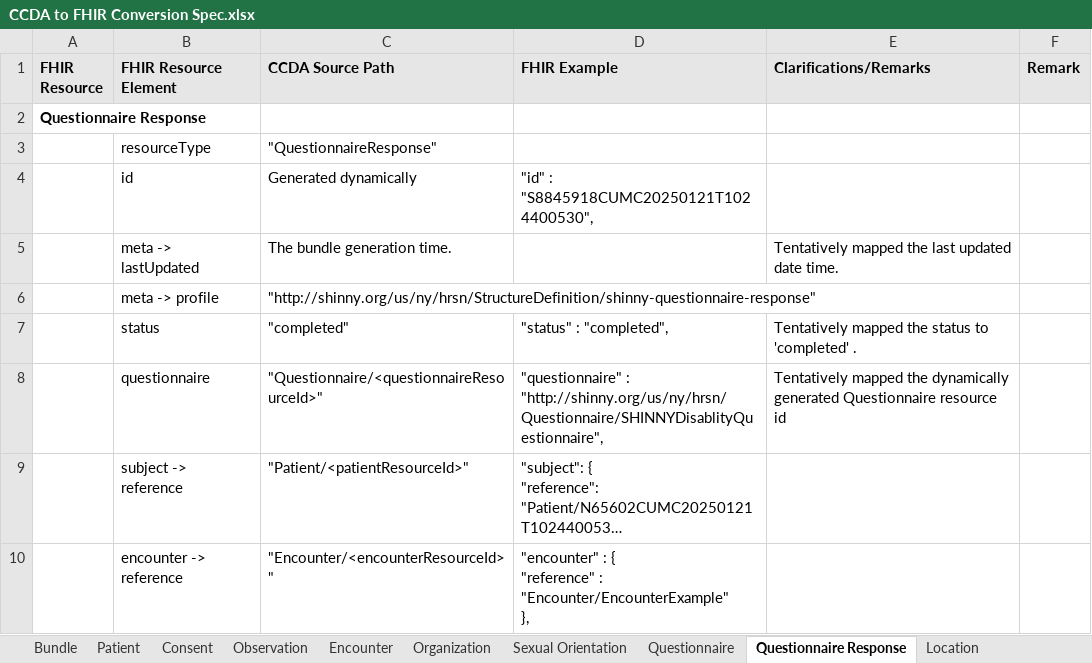
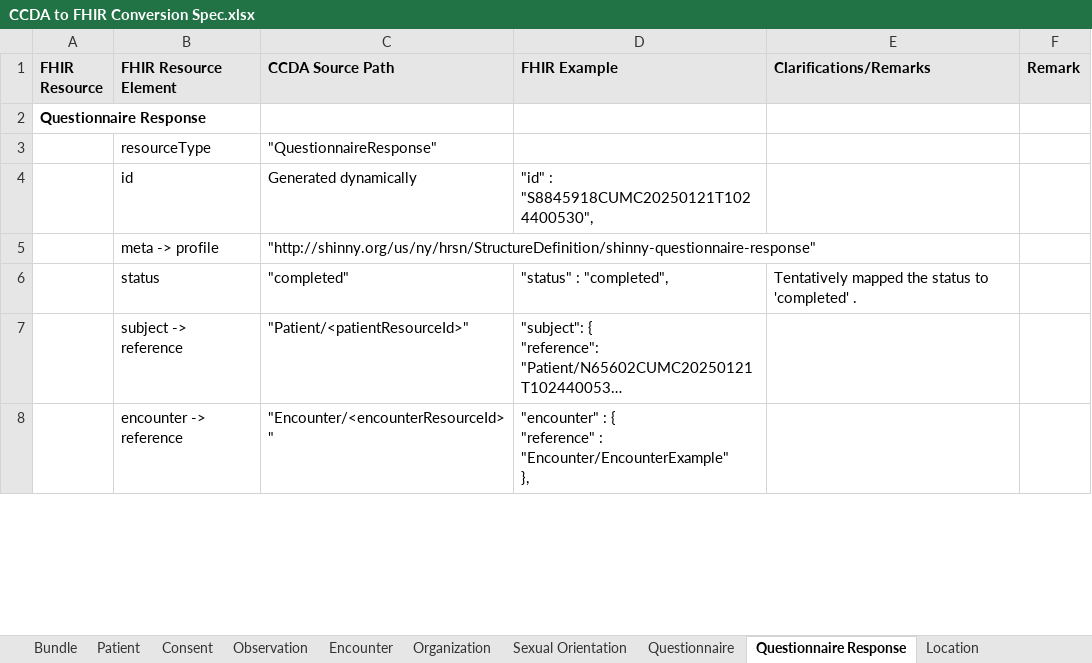
Before and after one commit to tech-by-design/polyglot-prime, an Excel workbook: support/specifications/ccda/CCDA to FHIR Conversion Spec.xlsx, sheet Questionnaire Response, drawn as a sheet; only a part is shown; long unchanged cells end in …; values as stored, in another font and other column widths than the file's, no borders; the diff names each change by its address in the sheet, - before the commit and + after, or states it on an @@ line.

```diff
--- a/support/specifications/ccda/CCDA to FHIR Conversion Spec.xlsx (sheet Questionnaire Response)
+++ b/support/specifications/ccda/CCDA to FHIR Conversion Spec.xlsx (sheet Questionnaire Response)
-row 5:  | meta -> lastUpdated | The bundle generation time. |  | Tentatively mapped the last updated date time.
-row 8:  | questionnaire | "Questionnaire/<questionnaireResourceId>" | "questionnaire" : "http://shinny.org/us/ny/hrsn/Questionnaire/SHINNYDisablityQuestionnaire", | Tentatively mapped the dynamically generated Questionnaire resource id
```
Also changed, not shown: sheet Consent, sheet Patient, 2 other files.
